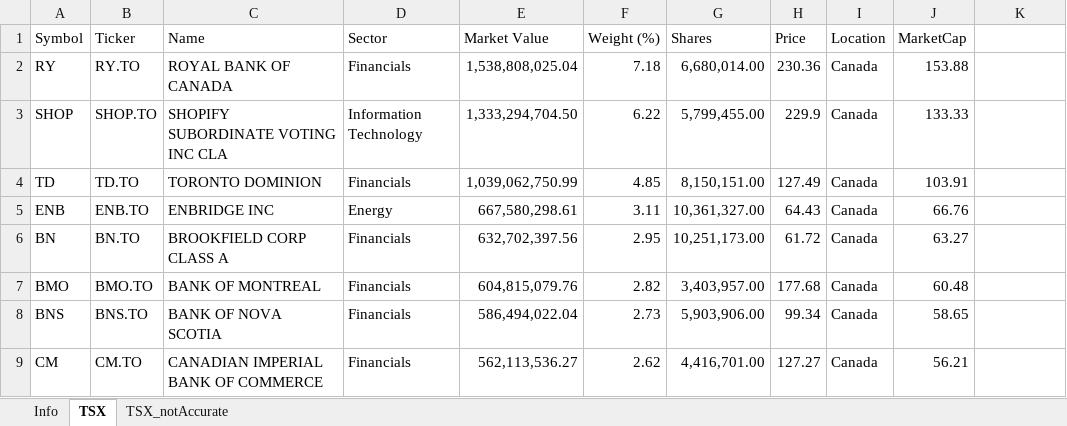
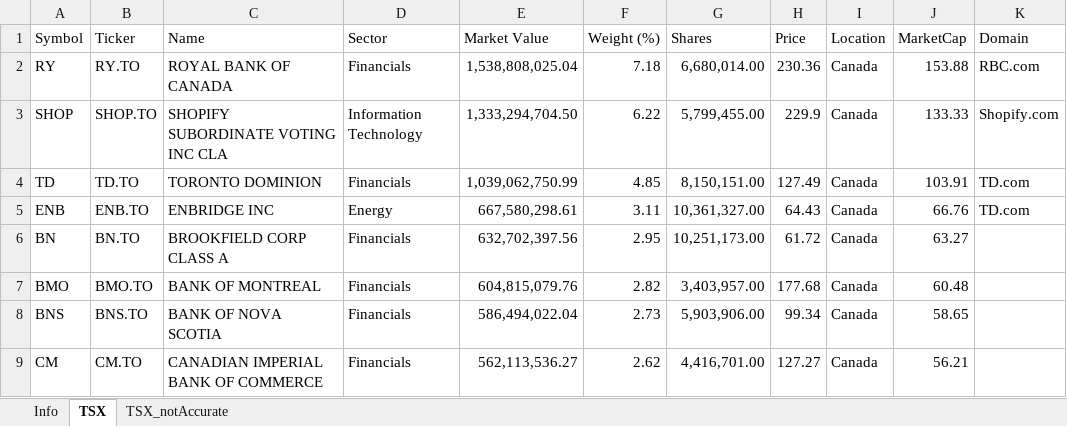
Before and after one commit to mabagheri/StockScreener, an Excel workbook: Tickers_Info.xlsx, sheet TSX, drawn as a sheet; only a part is shown; values as stored, in another font and other column widths than the file's, no borders; the diff names each change by its address in the sheet, - before the commit and + after, or states it on an @@ line.

Commit message:
Add files via upload

```diff
--- a/Tickers_Info.xlsx (sheet TSX)
+++ b/Tickers_Info.xlsx (sheet TSX)
-K1: (empty)
+K1: Domain
-K2 (Domain): (empty)
+K2 (Domain): RBC.com
-K3 (Domain): (empty)
+K3 (Domain): Shopify.com
-K4:K5 (Domain): (empty)
+K4:K5 (Domain): TD.com
```
